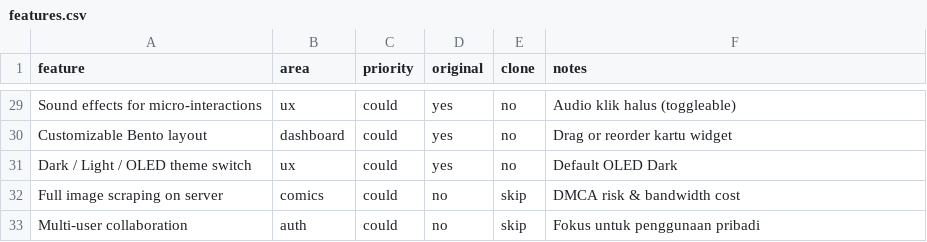
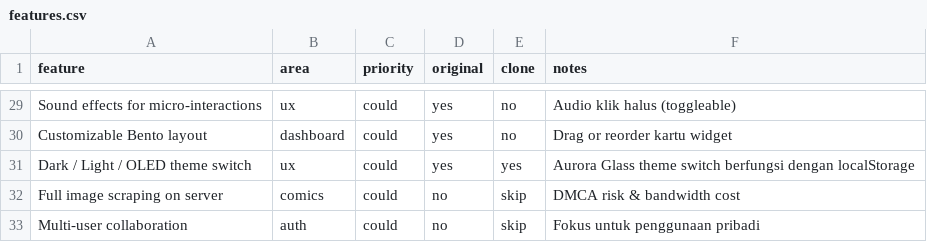
Before and after one commit to bilalshansdy04/hub, a CSV file: replica/features.csv, drawn as a sheet; only a part is shown, gaps mark what is left out; the diff covers the shown part only.

Commit message:
feat(modules): implement dedicated pages for finance, calendar, comics, snippets, and notes

```diff
--- a/replica/features.csv
+++ b/replica/features.csv
@@ -30,3 +30,3 @@ Sound effects for micro-interactions,ux,could,yes,no,Audio klik halus (toggleabl
 Customizable Bento layout,dashboard,could,yes,no,Drag or reorder kartu widget
-Dark / Light / OLED theme switch,ux,could,yes,no,Default OLED Dark
+Dark / Light / OLED theme switch,ux,could,yes,yes,Aurora Glass theme switch berfungsi dengan localStorage
 Full image scraping on server,comics,could,no,skip,DMCA risk & bandwidth cost
```
Also changed, not shown: 43 edited cells elsewhere in this file, 16 other files.
